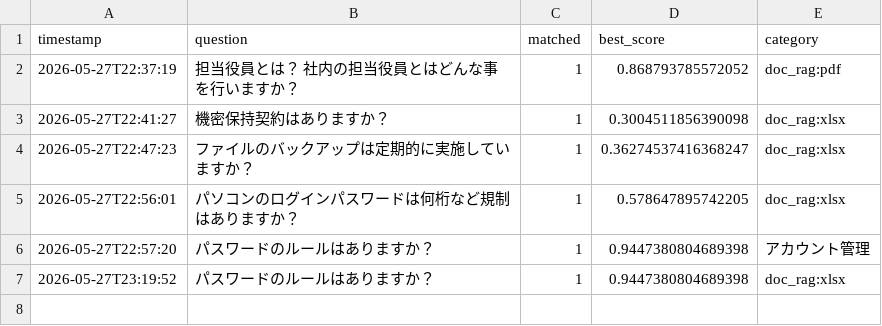
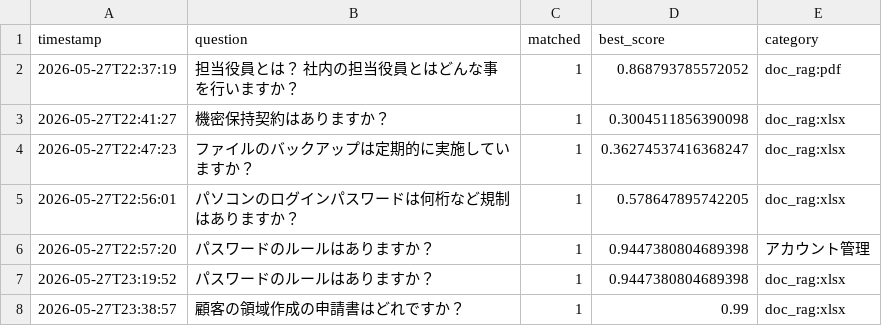
Before and after one commit to Hisa888/helpdesk_ai, a CSV file: streamlit_data/tenants/demo/logs/interactions_20260527.csv, drawn as a sheet.

Commit message:
Update log: tenants/demo/logs/interactions_20260527.csv

```diff
--- a/streamlit_data/tenants/demo/logs/interactions_20260527.csv
+++ b/streamlit_data/tenants/demo/logs/interactions_20260527.csv
@@ -7 +7,2 @@ timestamp,question,matched,best_score,category
 2026-05-27T23:19:52,パスワードのルールはありますか？,1,0.9447380804689398,doc_rag:xlsx
+2026-05-27T23:38:57,顧客の領域作成の申請書はどれですか？,1,0.99,doc_rag:xlsx
```
